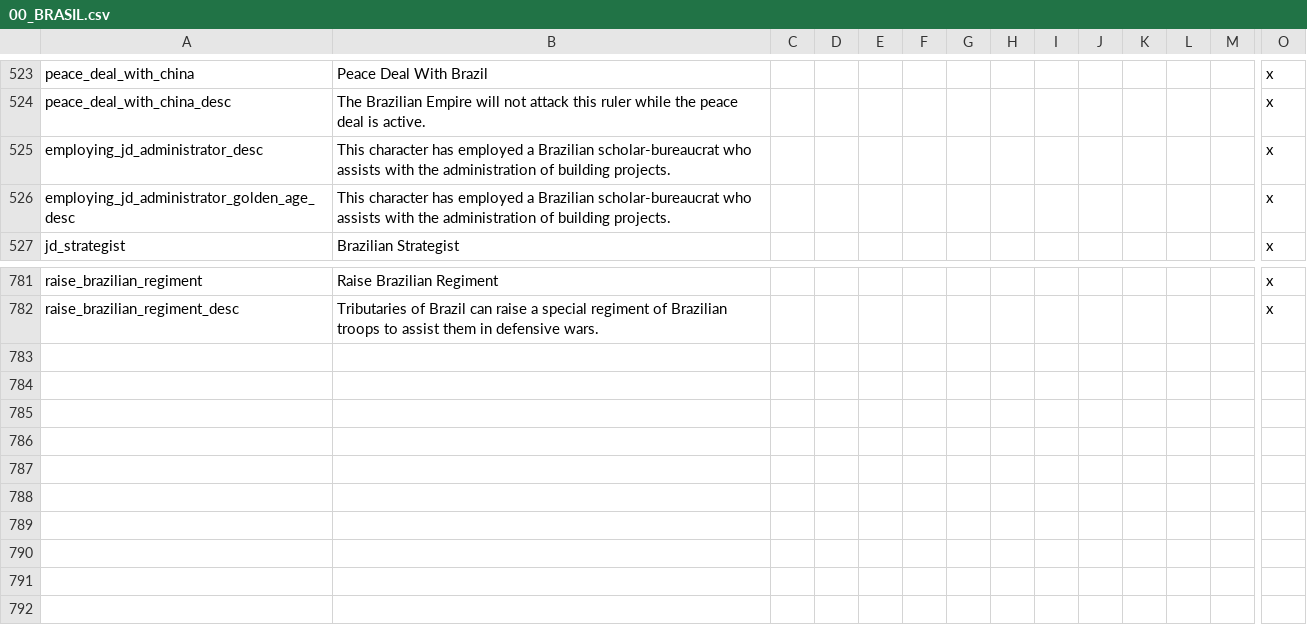
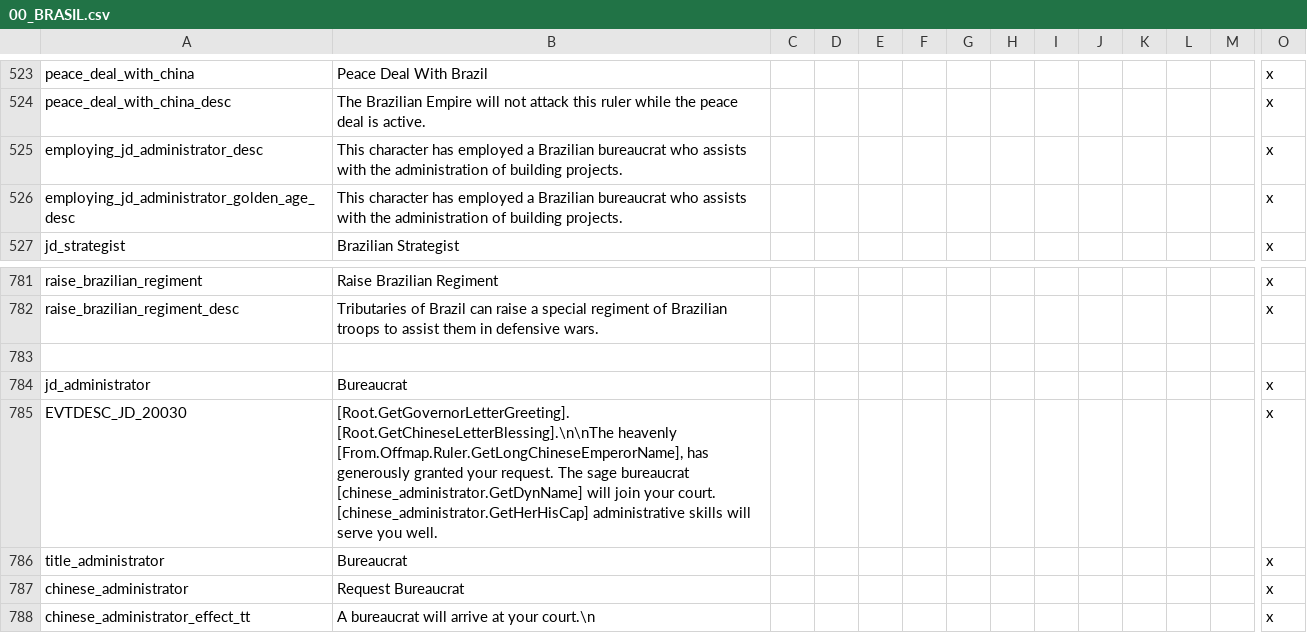
Before and after one commit to uncountablyInfinite/postapoc-9Kbits, a CSV file: After the End Fan Fork/localisation/00_BRASIL.csv, drawn as a sheet; only a part is shown, gaps mark what is left out; rows hold the shown columns only; the diff names each change by its address in the sheet, - before the commit and + after, or states it on an @@ line.

Commit message:
fixed more brazil localization

```diff
--- a/After the End Fan Fork/localisation/00_BRASIL.csv
+++ b/After the End Fan Fork/localisation/00_BRASIL.csv
-B525:B526: …a Brazilian scholar-bureaucrat who assists…
+B525:B526: …a Brazilian bureaucrat who assists…
+row 783: (empty)
+row 784: jd_administrator | Bureaucrat |  |  |  |  |  |  |  |  |  |  |  | x
+row 785: EVTDESC_JD_20030 | [Root.GetGovernorLetterGreeting]. [Root.GetChineseLetterBlessing].\n\nThe heavenly [From.Offmap.Ruler.GetLongChineseEmperorName], has generously granted your request. The sage bureaucrat [chinese_administrator.GetDynName] will join your court. [chinese_administrator.GetHerHisCap] administrative skills will serve you well. |  |  |  |  |  |  |  |  |  |  |  | x
+row 786: title_administrator | Bureaucrat |  |  |  |  |  |  |  |  |  |  |  | x
+row 787: chinese_administrator | Request Bureaucrat |  |  |  |  |  |  |  |  |  |  |  | x
+row 788: chinese_administrator_effect_tt | A bureaucrat will arrive at your court.\n |  |  |  |  |  |  |  |  |  |  |  | x
```
